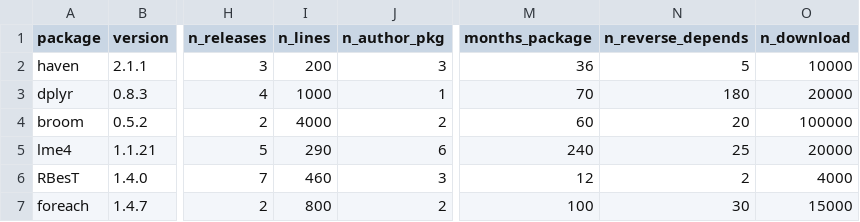
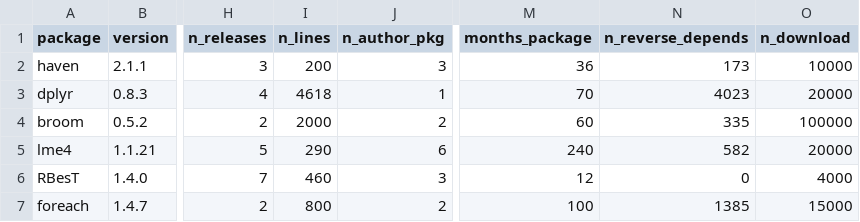
Before and after one commit to pharmaR/rpharma2019, a CSV file: risk_metrics/app/data/metrics_manual.csv, drawn as a sheet; only a part is shown, gaps mark what is left out; the diff names each change by its address in the sheet, - before the commit and + after, or states it on an @@ line.

Commit message:
Actual number of reverse depends and imports

```diff
--- a/risk_metrics/app/data/metrics_manual.csv
+++ b/risk_metrics/app/data/metrics_manual.csv
-N2 (n_reverse_depends): 5
+N2 (n_reverse_depends): 173
-I3 (n_lines): 1000
+I3 (n_lines): 4618
-N3 (n_reverse_depends): 180
+N3 (n_reverse_depends): 4023
-I4 (n_lines): 4000
+I4 (n_lines): 2000
-N4 (n_reverse_depends): 20
+N4 (n_reverse_depends): 335
-N5 (n_reverse_depends): 25
+N5 (n_reverse_depends): 582
-N6 (n_reverse_depends): 2
+N6 (n_reverse_depends): 0
-N7 (n_reverse_depends): 30
+N7 (n_reverse_depends): 1385
```
